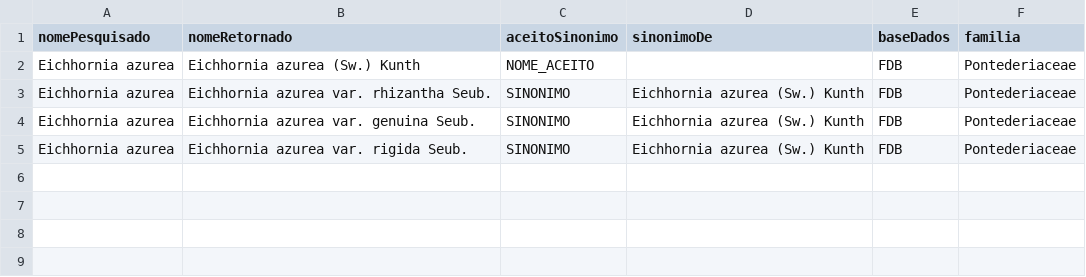
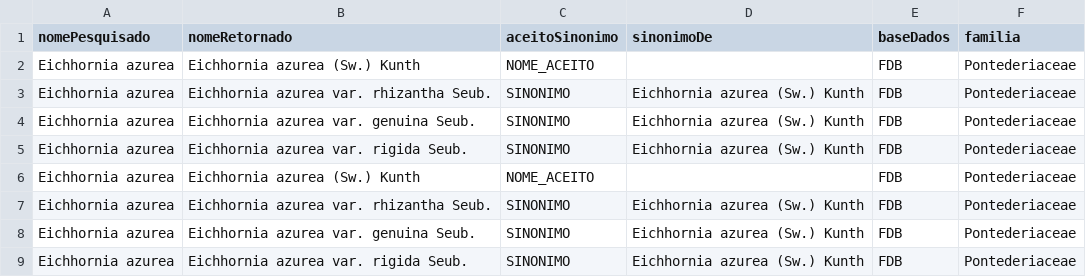
Before and after one commit to GuilherveMasco/taxonhub_2022, a CSV file: src/Backend/Arquivos/output_ocorrencias.csv, drawn as a sheet.

```diff
--- a/src/Backend/Arquivos/output_ocorrencias.csv
+++ b/src/Backend/Arquivos/output_ocorrencias.csv
@@ -5 +5,5 @@ Eichhornia azurea,Eichhornia azurea var. genuina Seub.,SINONIMO,Eichhornia azure
 Eichhornia azurea,Eichhornia azurea var. rigida Seub.,SINONIMO,Eichhornia azurea (Sw.) Kunth,FDB,Pontederiaceae
+Eichhornia azurea,Eichhornia azurea (Sw.) Kunth,NOME_ACEITO,,FDB,Pontederiaceae
+Eichhornia azurea,Eichhornia azurea var. rhizantha Seub.,SINONIMO,Eichhornia azurea (Sw.) Kunth,FDB,Pontederiaceae
+Eichhornia azurea,Eichhornia azurea var. genuina Seub.,SINONIMO,Eichhornia azurea (Sw.) Kunth,FDB,Pontederiaceae
+Eichhornia azurea,Eichhornia azurea var. rigida Seub.,SINONIMO,Eichhornia azurea (Sw.) Kunth,FDB,Pontederiaceae
```
Also changed, not shown: 1 other file.
